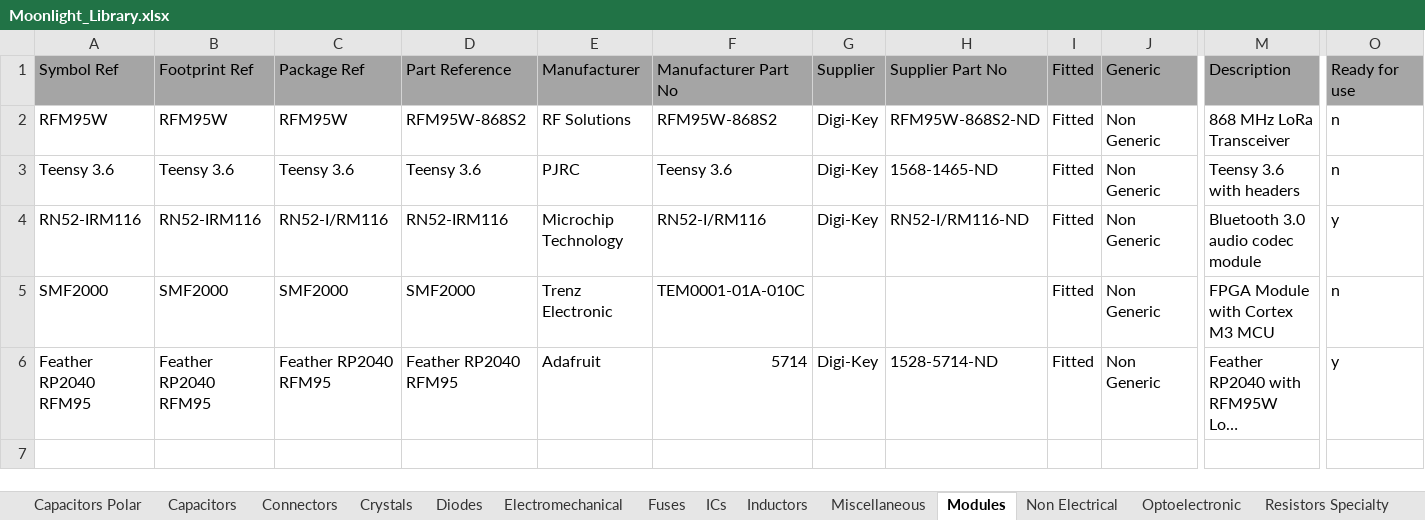
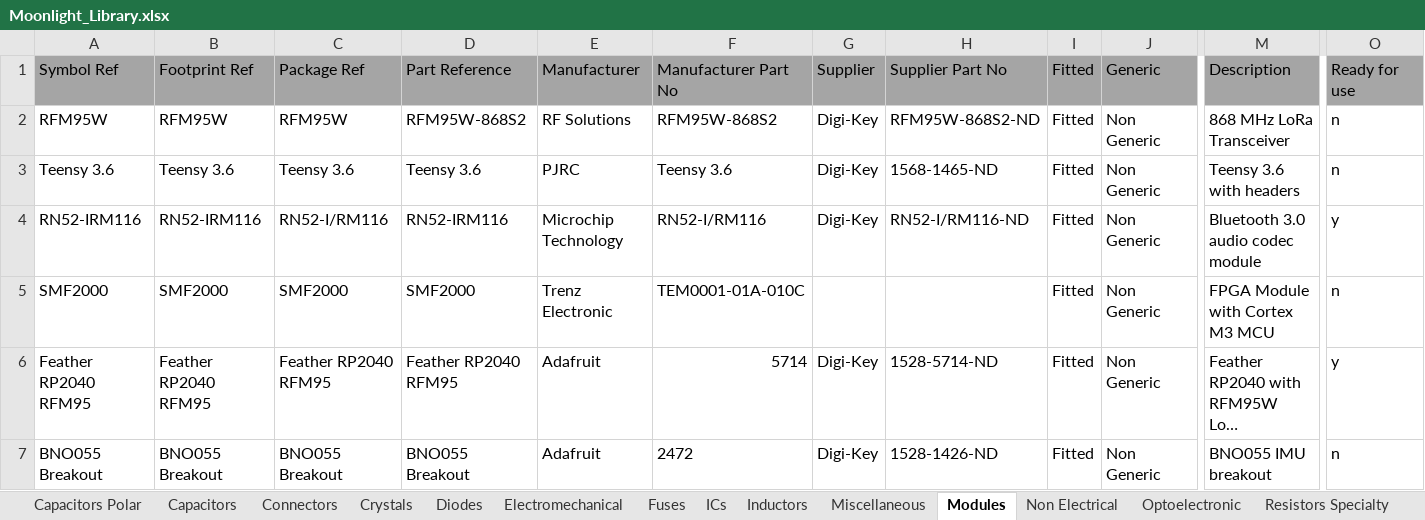
Before and after one commit to manaljosid/Moonlight_Library, an Excel workbook: Moonlight_Library.xlsx, sheet Modules, drawn as a sheet; only a part is shown, gaps mark what is left out; long unchanged cells end in …; values as stored, in another font and other column widths than the file's, no borders; rows hold the shown columns only; the diff names each change by its address in the sheet, - before the commit and + after, or states it on an @@ line.

Commit message:
Create symbol for BNO055 breakout

```diff
--- a/Moonlight_Library.xlsx (sheet Modules)
+++ b/Moonlight_Library.xlsx (sheet Modules)
+row 7: BNO055 Breakout | BNO055 Breakout | BNO055 Breakout | BNO055 Breakout | Adafruit | 2472 | Digi-Key | 1528-1426-ND | Fitted | Non Generic | BNO055 IMU breakout | n
```
Also changed, not shown: 4 other files.
